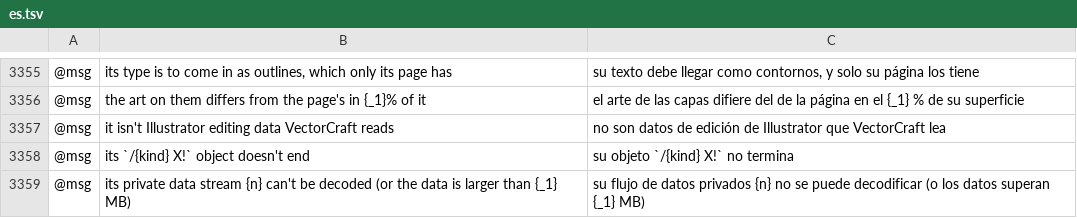
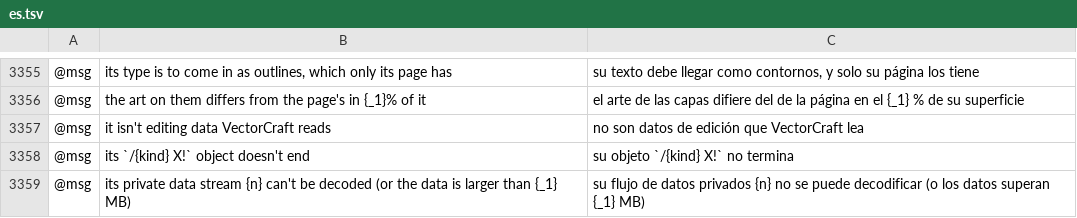
Before and after one commit to Ronfo2013/vectorcraft, a TSV file: crates/ui-egui/src/i18n/es.tsv, drawn as a sheet; only a part is shown, gaps mark what is left out; the diff names each change by its address in the sheet, - before the commit and + after, or states it on an @@ line.

```diff
--- a/crates/ui-egui/src/i18n/es.tsv
+++ b/crates/ui-egui/src/i18n/es.tsv
-B3357: it isn't Illustrator editing data VectorCraft reads
+B3357: it isn't editing data VectorCraft reads
-C3357: …de edición de Illustrator que VectorCraft…
+C3357: …de edición que VectorCraft…
```
Also changed, not shown: crates/ui-egui/src/i18n/de.tsv, crates/ui-egui/src/i18n/fr.tsv, 7 other files.
